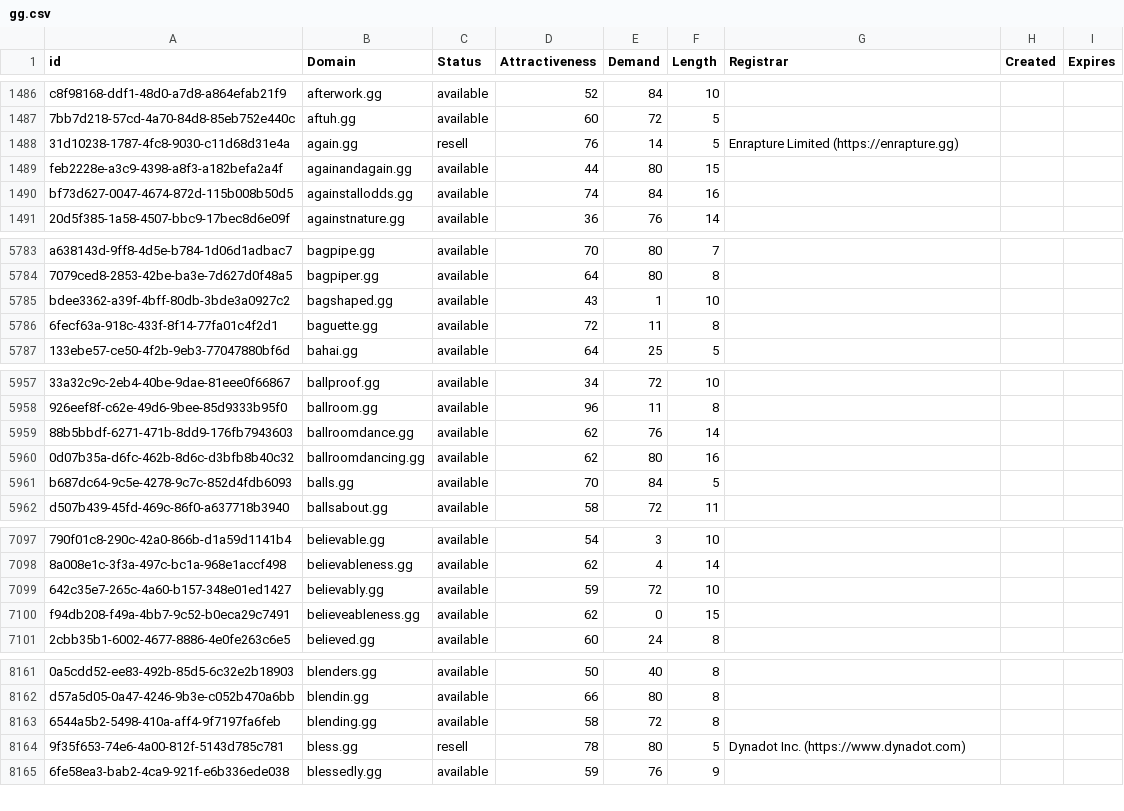
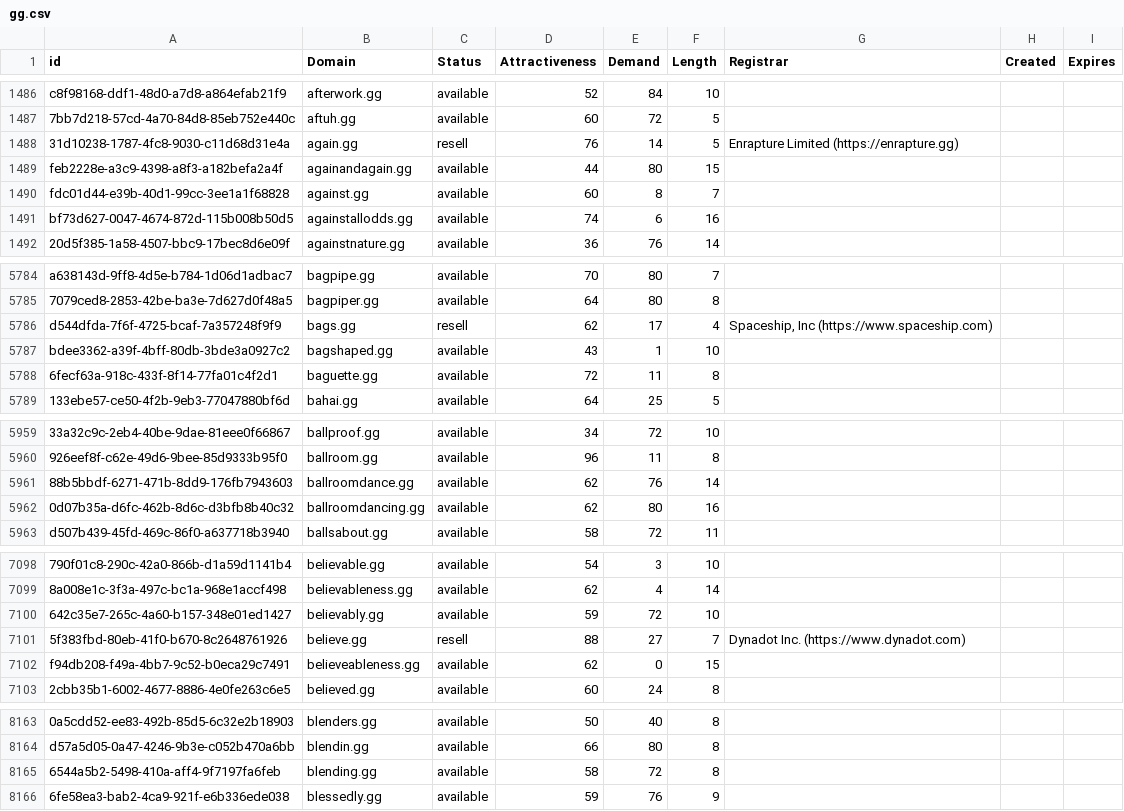
Before and after one commit to UniqueDomains/gg-oneword-domains, a CSV file: gg.csv, drawn as a sheet; only a part is shown, gaps mark what is left out; removed rows and columns are numbered as before the commit, all else as after; the diff covers the shown part only; the diff names each change by its address in the sheet, - before the commit and + after, or states it on an @@ line.

Commit message:
Domains update

```diff
--- a/gg.csv
+++ b/gg.csv
+row 1490: fdc01d44-e39b-40d1-99cc-3ee1a1f68828 | against.gg | available | 60 | 8 | 7
-E1491 (Demand): 84
+E1491 (Demand): 6
+row 5786: d544dfda-7f6f-4725-bcaf-7a357248f9f9 | bags.gg | resell | 62 | 17 | 4 | Spaceship, Inc (https://www.spaceship.com)
-row 5961: b687dc64-9c5e-4278-9c7c-852d4fdb6093 | balls.gg | available | 70 | 84 | 5
+row 7101: 5f383fbd-80eb-41f0-b670-8c2648761926 | believe.gg | resell | 88 | 27 | 7 | Dynadot Inc. (https://www.dynadot.com)
-row 8164: 9f35f653-74e6-4a00-812f-5143d785c781 | bless.gg | resell | 78 | 80 | 5 | Dynadot Inc. (https://www.dynadot.com)
```
Also changed, not shown: 1 removed row and 87 edited cells elsewhere in this file, 2 other files.
